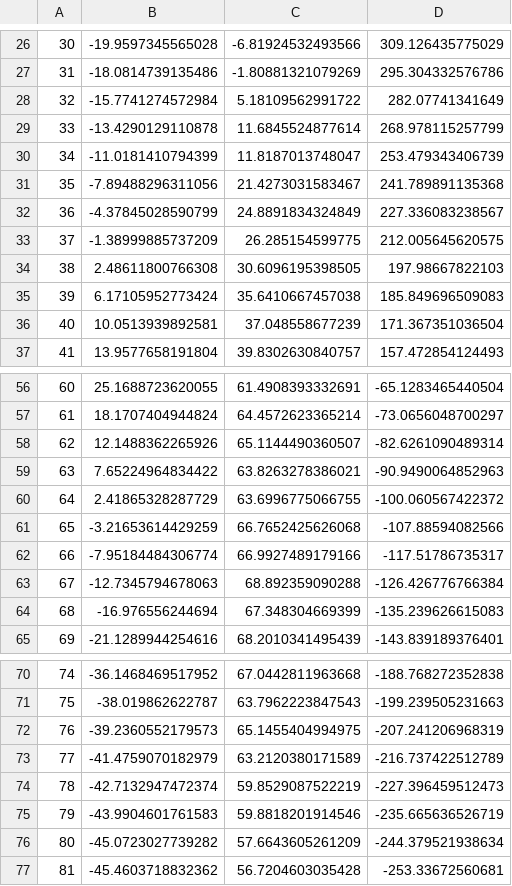
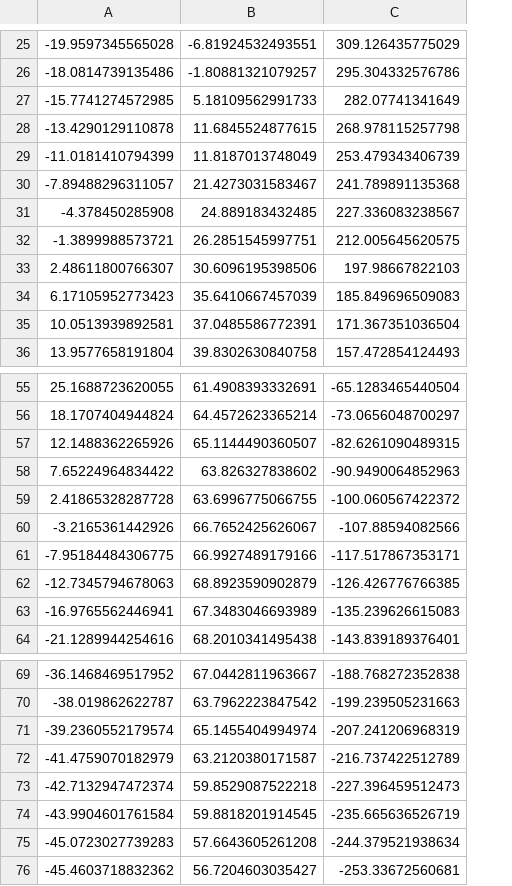
Before and after one commit to billstark/ping-pong-tracking, a CSV file: 2dto3d/Results/scene7.csv, drawn as a sheet; only a part is shown, gaps mark what is left out; removed rows and columns are numbered as before the commit, all else as after; the diff covers the shown part only; the diff names each change by its address in the sheet, - before the commit and + after, or states it on an @@ line.

```diff
--- a/2dto3d/Results/scene7.csv
+++ b/2dto3d/Results/scene7.csv
-column A, rows 26-37: 30 | 31 | 32 | 33 | 34 | 35 | 36 | 37 | 38 | 39 | 40 | 41; rows 56-61: 60 | 61 | 62 | 63 | 64 | 65; rows 63-65: 67 | 68 | 69; rows 70-77: 74 | 75 | 76 | 77 | 78 | 79 | 80 | 81
-column C, rows 26-37: -6.81924532493566 | -1.80881321079269 | 5.18109562991722 | 11.6845524877614 | 11.8187013748047 | 21.4273031583467 | 24.8891834324849 | 26.285154599775 | 30.6096195398505 | 35.6410667457038 | 37.048558677239 | 39.8302630840757; rows 56-61: 61.4908393332691 | 64.4572623365214 | 65.1144490360507 | 63.8263278386021 | 63.6996775066755 | 66.7652425626068; rows 63-65: 68.892359090288 | 67.348304669399 | 68.2010341495439; rows 70-77: 67.0442811963668 | 63.7962223847543 | 65.1455404994975 | 63.2120380171589 | 59.8529087522219 | 59.8818201914546 | 57.6643605261209 | 56.7204603035428
+column B, rows 25-36: -6.81924532493551 | -1.80881321079257 | 5.18109562991733 | 11.6845524877615 | 11.8187013748049 | 21.4273031583467 | 24.889183432485 | 26.2851545997751 | 30.6096195398506 | 35.6410667457039 | 37.0485586772391 | 39.8302630840758; rows 55-60: 61.4908393332691 | 64.4572623365214 | 65.1144490360507 | 63.826327838602 | 63.6996775066755 | 66.7652425626067; rows 62-64: 68.8923590902879 | 67.3483046693989 | 68.2010341495438; rows 69-76: 67.0442811963667 | 63.7962223847542 | 65.1455404994974 | 63.2120380171587 | 59.8529087522218 | 59.8818201914545 | 57.6643605261208 | 56.7204603035427
-A27: -15.7741274572984
+A27: -15.7741274572985
-C28: 268.978115257799
+C28: 268.978115257798
-A30: -7.89488296311056
+A30: -7.89488296311057
-A31: -4.37845028590799
+A31: -4.378450285908
-A32: -1.38999885737209
+A32: -1.3899988573721
-A33: 2.48611800766308
+A33: 2.48611800766307
-A34: 6.17105952773424
+A34: 6.17105952773423
-C57: -82.6261090489314
+C57: -82.6261090489315
-A59: 2.41865328287729
+A59: 2.41865328287728
-A60: -3.21653614429259
+A60: -3.2165361442926
-row 62: 66 | -7.95184484306774 | 66.9927489179166 | -117.51786735317
+row 61: -7.95184484306775 | 66.9927489179166 | -117.517867353171
-C62: -126.426776766384
+C62: -126.426776766385
-A63: -16.976556244694
+A63: -16.9765562446941
-A71: -39.2360552179573
+A71: -39.2360552179574
-A74: -43.9904601761583
+A74: -43.9904601761584
-A75: -45.0723027739282
+A75: -45.0723027739283
```
Also changed, not shown: 7 added rows, 8 removed rows and 13 edited cells elsewhere in this file, 2dto3d/Results/scene1.csv, 2dto3d/Results/scene10.csv, 8 other files.
